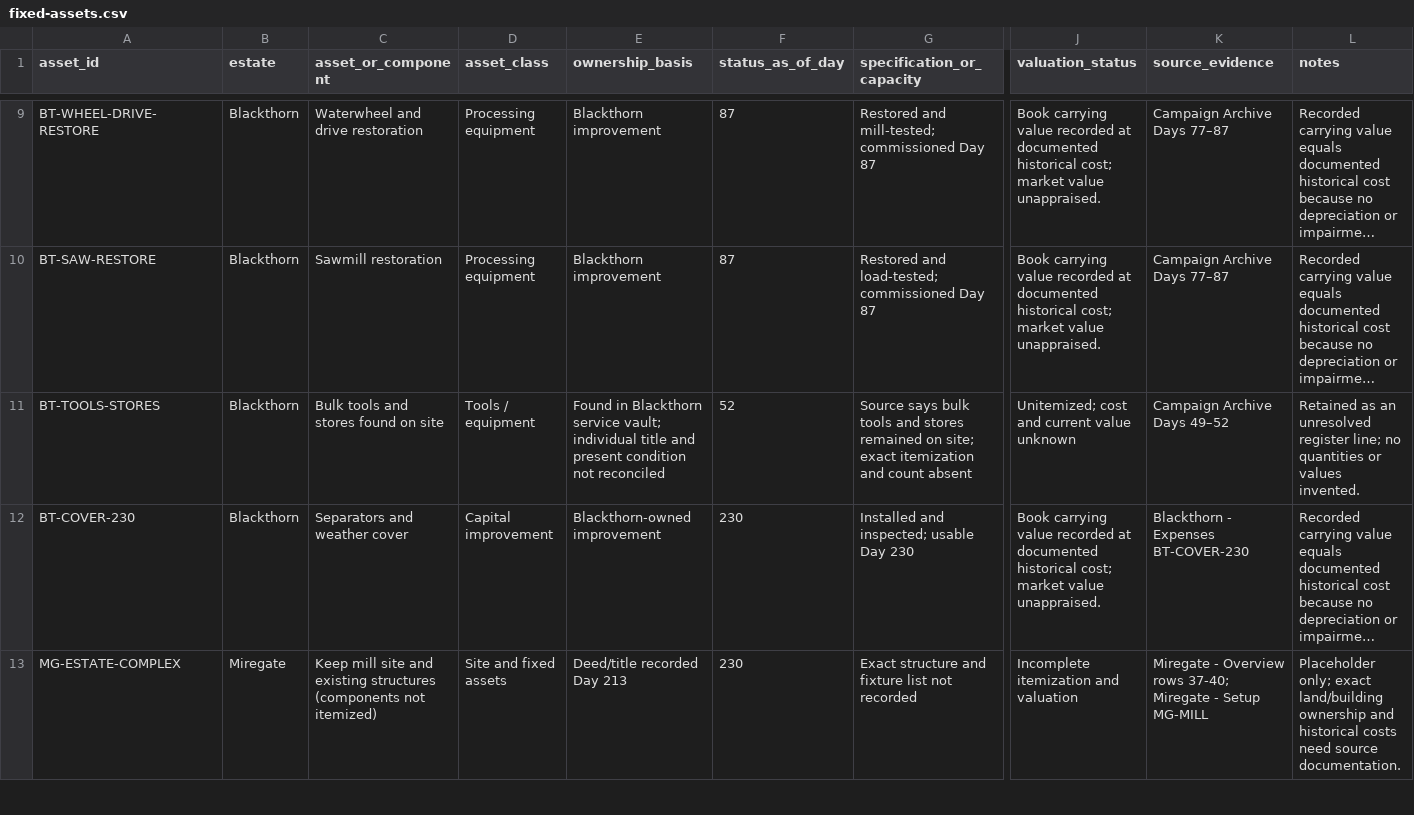
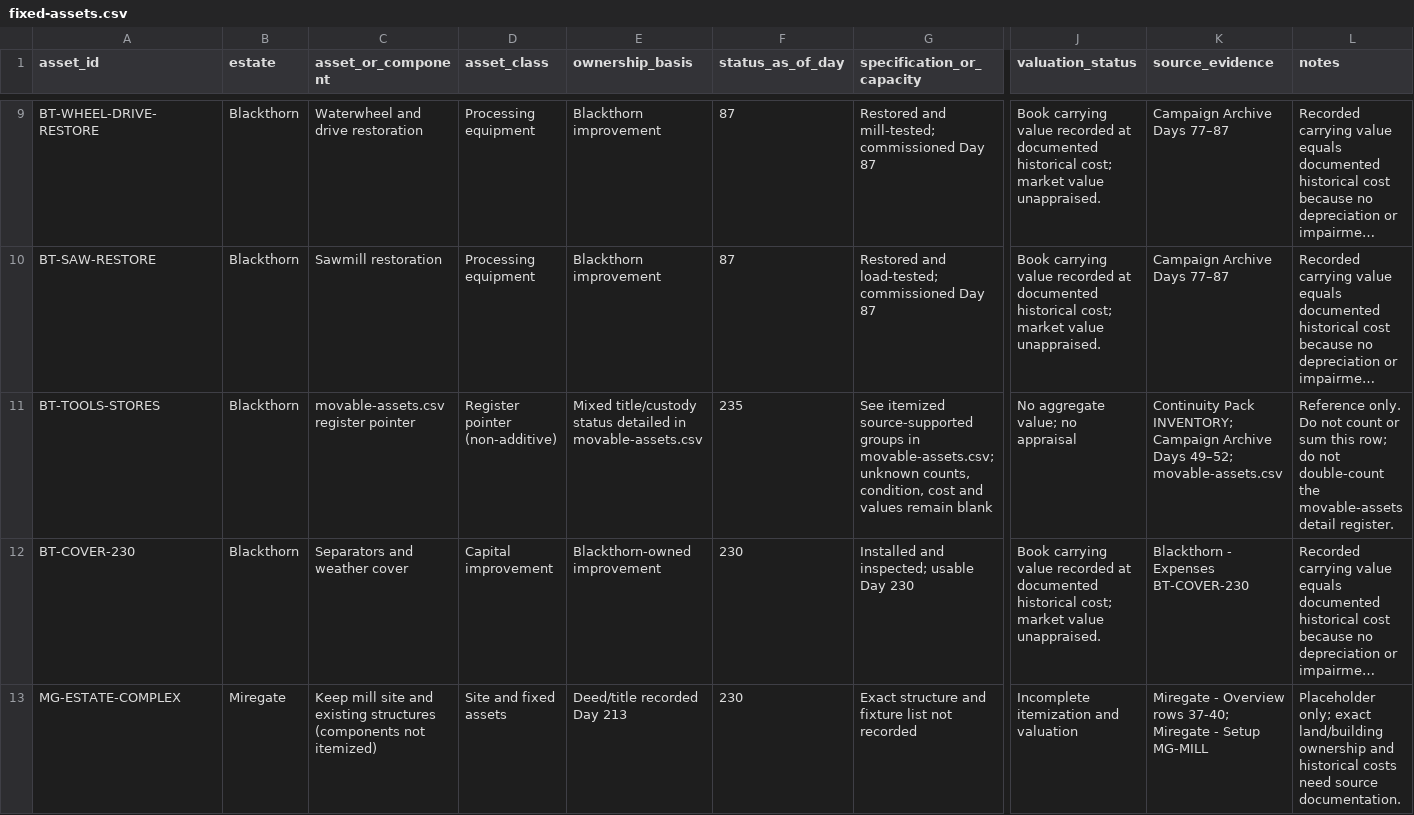
Before and after one commit to coolcop17409-wq/new-dnd-world-campaign, a CSV file: data/estate/fixed-assets.csv, drawn as a sheet; only a part is shown, gaps mark what is left out; long unchanged cells end in …; the diff covers the shown part only; the diff names each change by its address in the sheet, - before the commit and + after, or states it on an @@ line.

Commit message:
Reconcile estate asset references and punt status

```diff
--- a/data/estate/fixed-assets.csv
+++ b/data/estate/fixed-assets.csv
-C11 (asset_or_component): Bulk tools and stores found on site
+C11 (asset_or_component): movable-assets.csv register pointer
-D11 (asset_class): Tools / equipment
+D11 (asset_class): Register pointer (non-additive)
-E11 (ownership_basis): Found in Blackthorn service vault; individual title and present condition not reconciled
+E11 (ownership_basis): Mixed title/custody status detailed in movable-assets.csv
-F11 (status_as_of_day): 52
+F11 (status_as_of_day): 235
-G11 (specification_or_capacity): Source says bulk tools and stores remained on site; exact itemization and count absent
+G11 (specification_or_capacity): See itemized source-supported groups in movable-assets.csv; unknown counts, condition, cost and values remain blank
-J11 (valuation_status): Unitemized; cost and current value unknown
+J11 (valuation_status): No aggregate value; no appraisal
-K11 (source_evidence): Campaign Archive Days 49–52
+K11 (source_evidence): Continuity Pack INVENTORY; Campaign Archive Days 49–52; movable-assets.csv
-L11 (notes): Retained as an unresolved register line; no quantities or values invented.
+L11 (notes): Reference only. Do not count or sum this row; do not double-count the movable-assets detail register.
```
Also changed, not shown: 6 edited cells elsewhere in this file.
